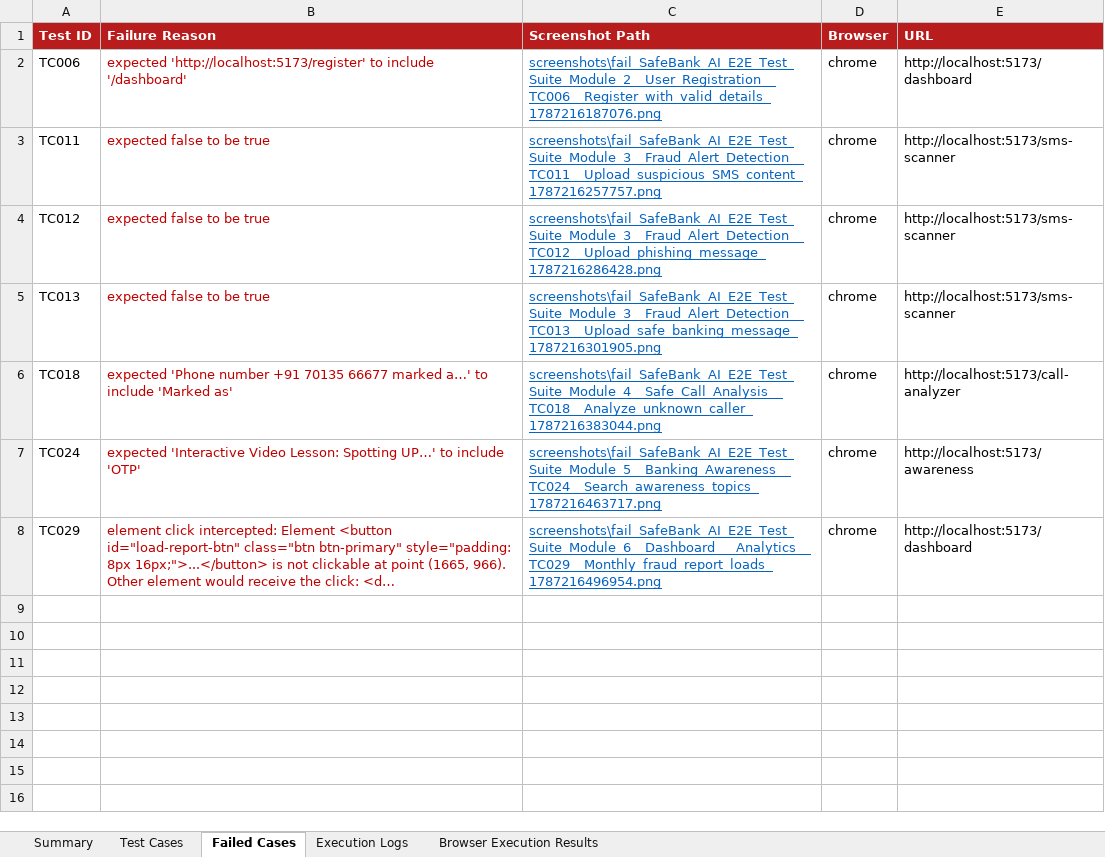
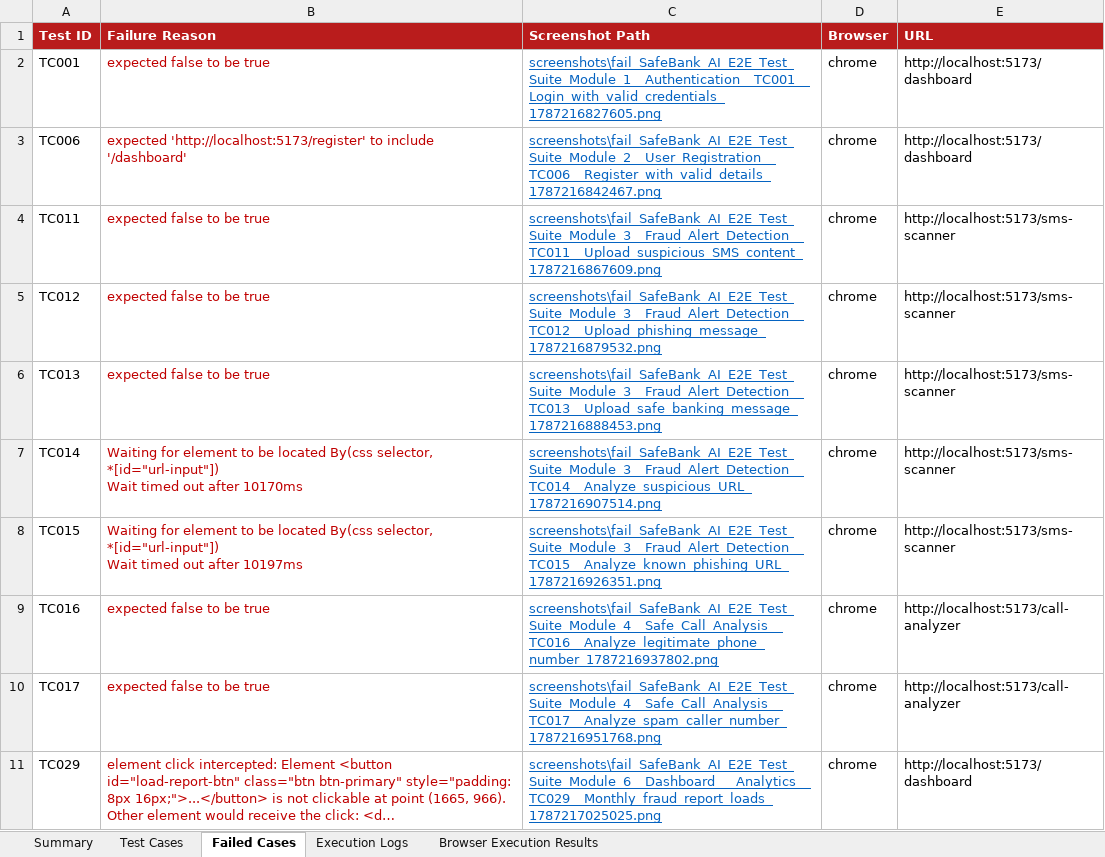
Before and after one commit to amulyaammu123/bank_ai_web, an Excel workbook: safebank-web/excel/SafeBankAI_Test_Report.xlsx, sheet Failed Cases, drawn as a sheet; long unchanged cells end in …; values as stored, in another font and other column widths than the file's, no borders; removed rows and columns are numbered as before the commit, all else as after; ↵ is a line break in a cell; the diff names each change by its address in the sheet, - before the commit and + after, or states it on an @@ line.

```diff
--- a/safebank-web/excel/SafeBankAI_Test_Report.xlsx (sheet Failed Cases)
+++ b/safebank-web/excel/SafeBankAI_Test_Report.xlsx (sheet Failed Cases)
+row 2: TC001 | expected false to be true | screenshots\fail_SafeBank_AI_E2E_Test_Suite_Module_1__Authentication__TC001__Login_with_valid_credentials_1787216827605.png | chrome | http://localhost:5173/dashboard
-C3 (Screenshot Path): screenshots\fail_SafeBank_AI_E2E_Test_Suite_Module_2__User_Registration__TC006__Register_with_valid_details_1787216187076.png
+C3 (Screenshot Path): screenshots\fail_SafeBank_AI_E2E_Test_Suite_Module_2__User_Registration__TC006__Register_with_valid_details_1787216842467.png
-C4 (Screenshot Path): screenshots\fail_SafeBank_AI_E2E_Test_Suite_Module_3__Fraud_Alert_Detection__TC011__Upload_suspicious_SMS_content_1787216257757.png
+C4 (Screenshot Path): screenshots\fail_SafeBank_AI_E2E_Test_Suite_Module_3__Fraud_Alert_Detection__TC011__Upload_suspicious_SMS_content_1787216867609.png
-C5 (Screenshot Path): screenshots\fail_SafeBank_AI_E2E_Test_Suite_Module_3__Fraud_Alert_Detection__TC012__Upload_phishing_message_1787216286428.png
+C5 (Screenshot Path): screenshots\fail_SafeBank_AI_E2E_Test_Suite_Module_3__Fraud_Alert_Detection__TC012__Upload_phishing_message_1787216879532.png
-C6 (Screenshot Path): screenshots\fail_SafeBank_AI_E2E_Test_Suite_Module_3__Fraud_Alert_Detection__TC013__Upload_safe_banking_message_1787216301905.png
+C6 (Screenshot Path): screenshots\fail_SafeBank_AI_E2E_Test_Suite_Module_3__Fraud_Alert_Detection__TC013__Upload_safe_banking_message_1787216888453.png
+row 7: TC014 | Waiting for element to be located By(css selector, *[id="url-input"]) ↵ Wait timed out after 10170ms | screenshots\fail_SafeBank_AI_E2E_Test_Suite_Module_3__Fraud_Alert_Detection__TC014__Analyze_suspicious_URL_1787216907514.png | chrome | http://localhost:5173/sms-scanner
+row 8: TC015 | Waiting for element to be located By(css selector, *[id="url-input"]) ↵ Wait timed out after 10197ms | screenshots\fail_SafeBank_AI_E2E_Test_Suite_Module_3__Fraud_Alert_Detection__TC015__Analyze_known_phishing_URL_1787216926351.png | chrome | http://localhost:5173/sms-scanner
-A9 (Test ID): TC018
+A9 (Test ID): TC016
-B9 (Failure Reason): expected 'Phone number +91 70135 66677 marked a…' to include 'Marked as'
+B9 (Failure Reason): expected false to be true
-C9 (Screenshot Path): screenshots\fail_SafeBank_AI_E2E_Test_Suite_Module_4__Safe_Call_Analysis__TC018__Analyze_unknown_caller_1787216383044.png
+C9 (Screenshot Path): screenshots\fail_SafeBank_AI_E2E_Test_Suite_Module_4__Safe_Call_Analysis__TC016__Analyze_legitimate_phone_number_1787216937802.png
-row 7: TC024 | expected 'Interactive Video Lesson: Spotting UP…' to include 'OTP' | screenshots\fail_SafeBank_AI_E2E_Test_Suite_Module_5__Banking_Awareness__TC024__Search_awareness_topics_1787216463717.png | chrome | http://localhost:5173/awareness
+row 10: TC017 | expected false to be true | screenshots\fail_SafeBank_AI_E2E_Test_Suite_Module_4__Safe_Call_Analysis__TC017__Analyze_spam_caller_number_1787216951768.png | chrome | http://localhost:5173/call-analyzer
-C11 (Screenshot Path): screenshots\fail_SafeBank_AI_E2E_Test_Suite_Module_6__Dashboard___Analytics__TC029__Monthly_fraud_report_loads_1787216496954.png
+C11 (Screenshot Path): screenshots\fail_SafeBank_AI_E2E_Test_Suite_Module_6__Dashboard___Analytics__TC029__Monthly_fraud_report_loads_1787217025025.png
```
Also changed, not shown: sheet Execution Logs, sheet Test Cases, sheet Browser Execution Results, sheet Summary, 2 other files.
